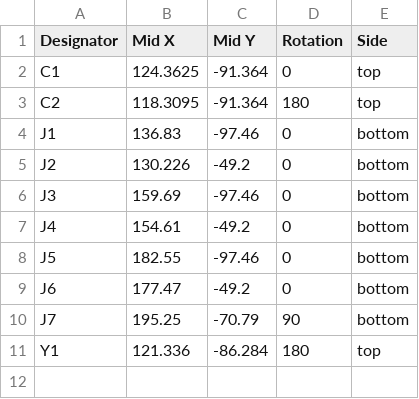
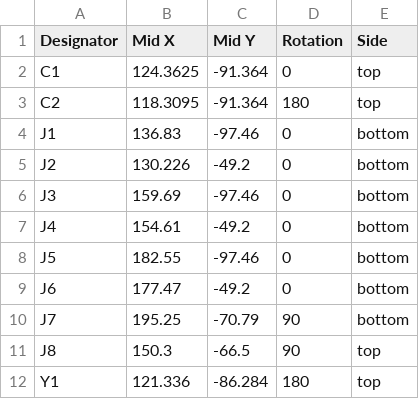
Before and after one commit to barbeque/upd78214-breakout, a CSV file: upd78214-arduino-mega-hat/placement/upd78214-arduino-mega-hat-all-pos.csv, drawn as a sheet.

```diff
--- a/upd78214-arduino-mega-hat/placement/upd78214-arduino-mega-hat-all-pos.csv
+++ b/upd78214-arduino-mega-hat/placement/upd78214-arduino-mega-hat-all-pos.csv
@@ -10,2 +10,3 @@ J6,177.47,-49.2,0,bottom
 J7,195.25,-70.79,90,bottom
+J8,150.3,-66.5,90,top
 Y1,121.336,-86.284,180,top
```
Also changed, not shown: upd78214-arduino-mega-hat/bom/upd78214-arduino-mega-hat.csv, 18 other files.
